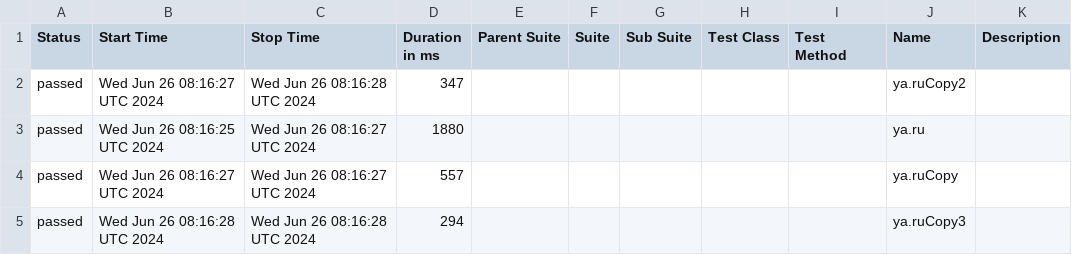
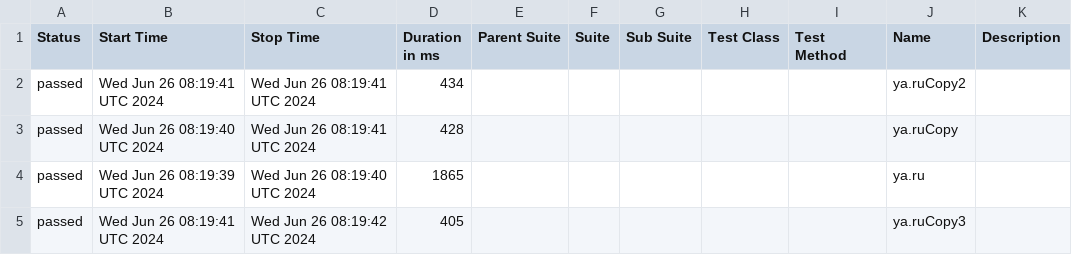
Before and after one commit to METIBQA/Postman_backup, a CSV file: data/suites.csv, drawn as a sheet.

```diff
--- a/data/suites.csv
+++ b/data/suites.csv
@@ -1,5 +1,5 @@
 "Status","Start Time","Stop Time","Duration in ms","Parent Suite","Suite","Sub Suite","Test Class","Test Method","Name","Description"
-"passed","Wed Jun 26 08:16:27 UTC 2024","Wed Jun 26 08:16:28 UTC 2024","347","","","","","","ya.ruCopy2",""
-"passed","Wed Jun 26 08:16:25 UTC 2024","Wed Jun 26 08:16:27 UTC 2024","1880","","","","","","ya.ru",""
-"passed","Wed Jun 26 08:16:27 UTC 2024","Wed Jun 26 08:16:27 UTC 2024","557","","","","","","ya.ruCopy",""
-"passed","Wed Jun 26 08:16:28 UTC 2024","Wed Jun 26 08:16:28 UTC 2024","294","","","","","","ya.ruCopy3",""
+"passed","Wed Jun 26 08:19:41 UTC 2024","Wed Jun 26 08:19:41 UTC 2024","434","","","","","","ya.ruCopy2",""
+"passed","Wed Jun 26 08:19:40 UTC 2024","Wed Jun 26 08:19:41 UTC 2024","428","","","","","","ya.ruCopy",""
+"passed","Wed Jun 26 08:19:39 UTC 2024","Wed Jun 26 08:19:40 UTC 2024","1865","","","","","","ya.ru",""
+"passed","Wed Jun 26 08:19:41 UTC 2024","Wed Jun 26 08:19:42 UTC 2024","405","","","","","","ya.ruCopy3",""
```
Also changed, not shown: 48 other files.
